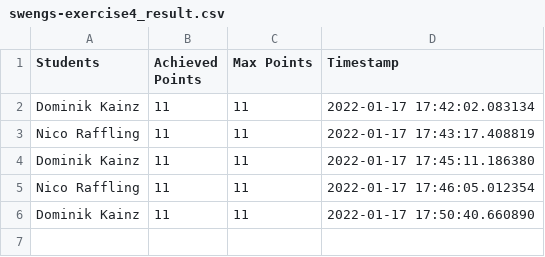
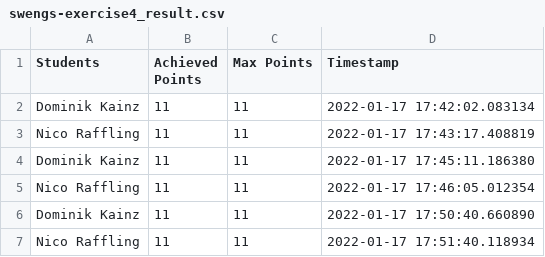
Before and after one commit to domiK66/ci-edu, a CSV file: swengs-exercise4/swengs-exercise4_result.csv, drawn as a sheet; the diff names each change by its address in the sheet, - before the commit and + after, or states it on an @@ line.

Commit message:
grading

```diff
--- a/swengs-exercise4/swengs-exercise4_result.csv
+++ b/swengs-exercise4/swengs-exercise4_result.csv
+row 7: Nico Raffling | 11 | 11 | 2022-01-17 17:51:40.118934
```
